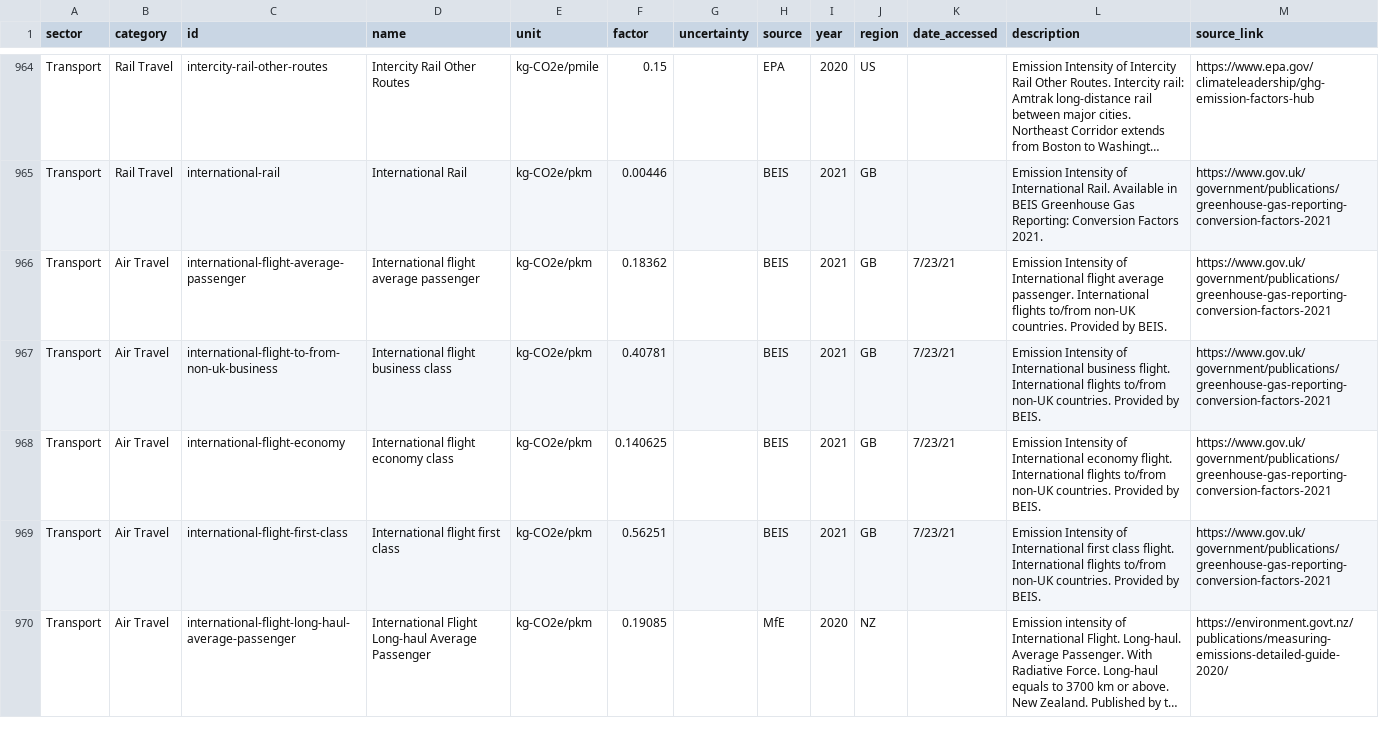
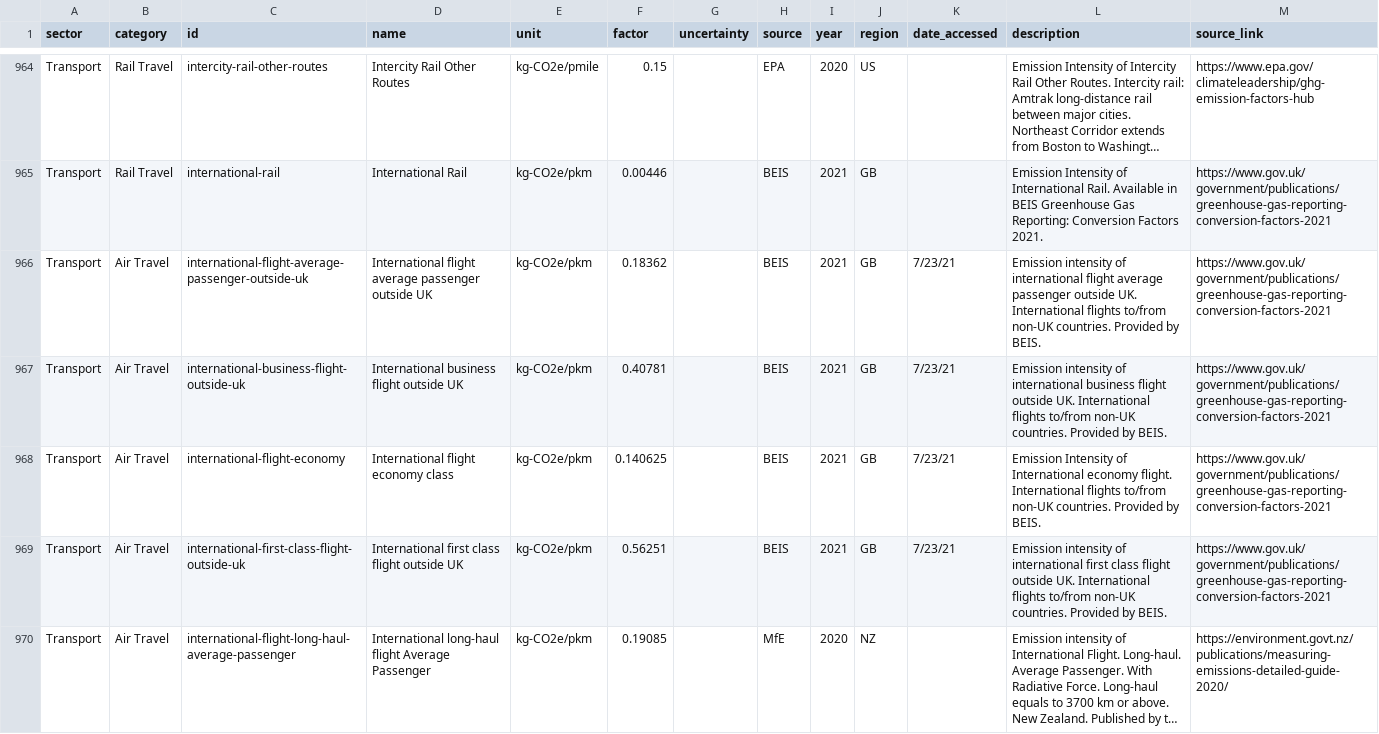
Before and after one commit to AnastasiaLobanova/Open-Emission-Factors-DB, a CSV file: OpenEmissionFactorsDB.csv, drawn as a sheet; only a part is shown, gaps mark what is left out; long unchanged cells end in …; the diff covers the shown part only; the diff names each change by its address in the sheet, - before the commit and + after, or states it on an @@ line.

```diff
--- a/OpenEmissionFactorsDB.csv
+++ b/OpenEmissionFactorsDB.csv
-C966 (id): international-flight-average-passenger
+C966 (id): international-flight-average-passenger-outside-uk
-D966 (name): International flight average passenger
+D966 (name): International flight average passenger outside UK
-L966 (description): Emission Intensity of International flight average passenger. International flights…
+L966 (description): Emission intensity of international flight average passenger outside UK. International flights…
-C967 (id): international-flight-to-from-non-uk-business
+C967 (id): international-business-flight-outside-uk
-D967 (name): International flight business class
+D967 (name): International business flight outside UK
-L967 (description): Emission Intensity of International business flight. International flights…
+L967 (description): Emission intensity of international business flight outside UK. International flights…
-C969 (id): international-flight-first-class
+C969 (id): international-first-class-flight-outside-uk
-D969 (name): International flight first class
+D969 (name): International first class flight outside UK
-L969 (description): Emission Intensity of International first class flight. International flights…
+L969 (description): Emission intensity of international first class flight outside UK. International flights…
-D970 (name): International Flight Long-haul Average Passenger
+D970 (name): International long-haul flight Average Passenger
```
Also changed, not shown: 51 edited cells elsewhere in this file.
